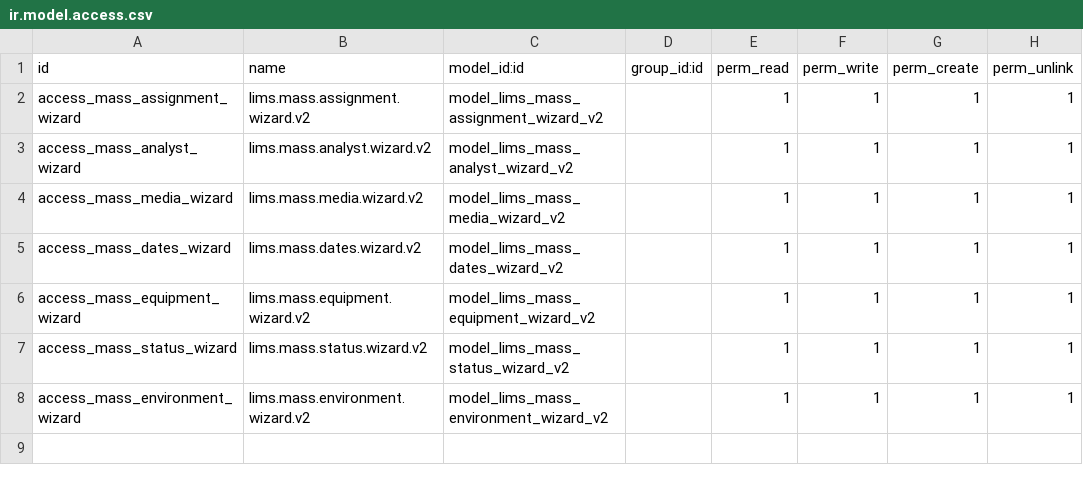
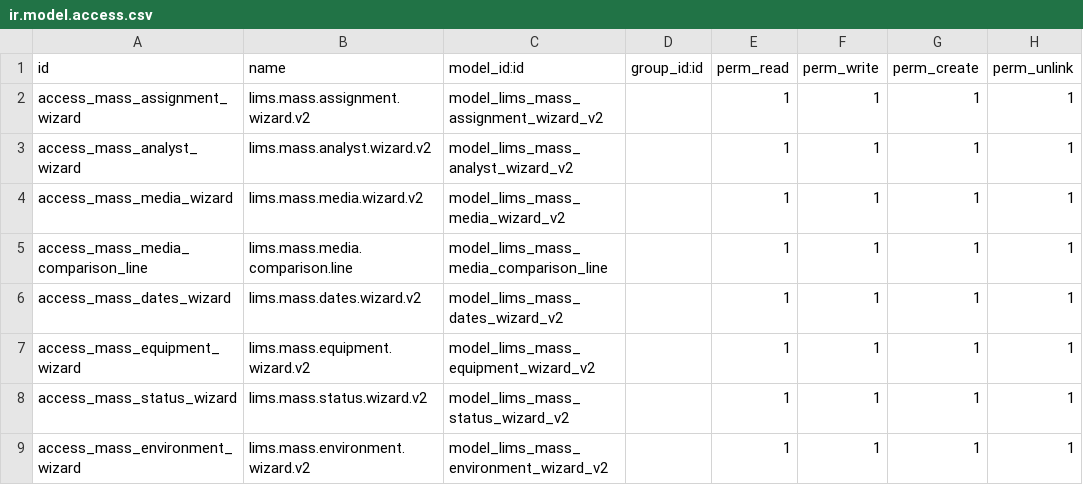
Before and after one commit to Omarmartinez96/odoolims, a CSV file: addons/lims_analysis_mass_tools/security/ir.model.access.csv, drawn as a sheet.

```diff
--- a/addons/lims_analysis_mass_tools/security/ir.model.access.csv
+++ b/addons/lims_analysis_mass_tools/security/ir.model.access.csv
@@ -4,2 +4,3 @@ access_mass_analyst_wizard,lims.mass.analyst.wizard.v2,model_lims_mass_analyst_w
 access_mass_media_wizard,lims.mass.media.wizard.v2,model_lims_mass_media_wizard_v2,,1,1,1,1
+access_mass_media_comparison_line,lims.mass.media.comparison.line,model_lims_mass_media_comparison_line,,1,1,1,1
 access_mass_dates_wizard,lims.mass.dates.wizard.v2,model_lims_mass_dates_wizard_v2,,1,1,1,1
```
Also changed, not shown: 2 other files.
